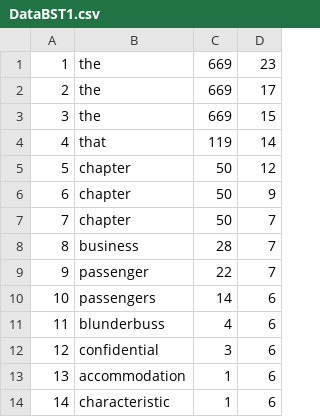
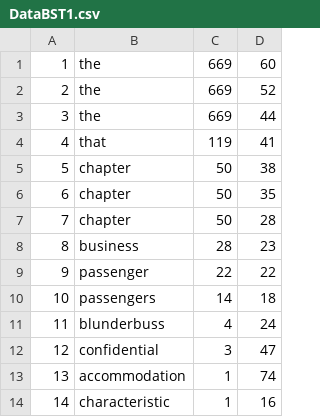
Before and after one commit to lucas-larsson/ID-1020-Algos-Data, a CSV file: lab3/Assignment 4/src/KTH/ID1020/OutPutFiles/DataBST1.csv, drawn as a sheet.

```diff
--- a/lab3/Assignment 4/src/KTH/ID1020/OutPutFiles/DataBST1.csv
+++ b/lab3/Assignment 4/src/KTH/ID1020/OutPutFiles/DataBST1.csv
@@ -1,14 +1,14 @@
-1,the,669,23
-2,the,669,17
-3,the,669,15
-4,that,119,14
-5,chapter,50,12
-6,chapter,50,9
-7,chapter,50,7
-8,business,28,7
-9,passenger,22,7
-10,passengers,14,6
-11,blunderbuss,4,6
-12,confidential,3,6
-13,accommodation,1,6
-14,characteristic,1,6
+1,the,669,60
+2,the,669,52
+3,the,669,44
+4,that,119,41
+5,chapter,50,38
+6,chapter,50,35
+7,chapter,50,28
+8,business,28,23
+9,passenger,22,22
+10,passengers,14,18
+11,blunderbuss,4,24
+12,confidential,3,47
+13,accommodation,1,74
+14,characteristic,1,16
```
Also changed, not shown: lab3/Assignment 4/src/KTH/ID1020/OutPutFiles/DataBST10.csv, lab3/Assignment 4/src/KTH/ID1020/OutPutFiles/DataBST11.csv, 32 other files.
